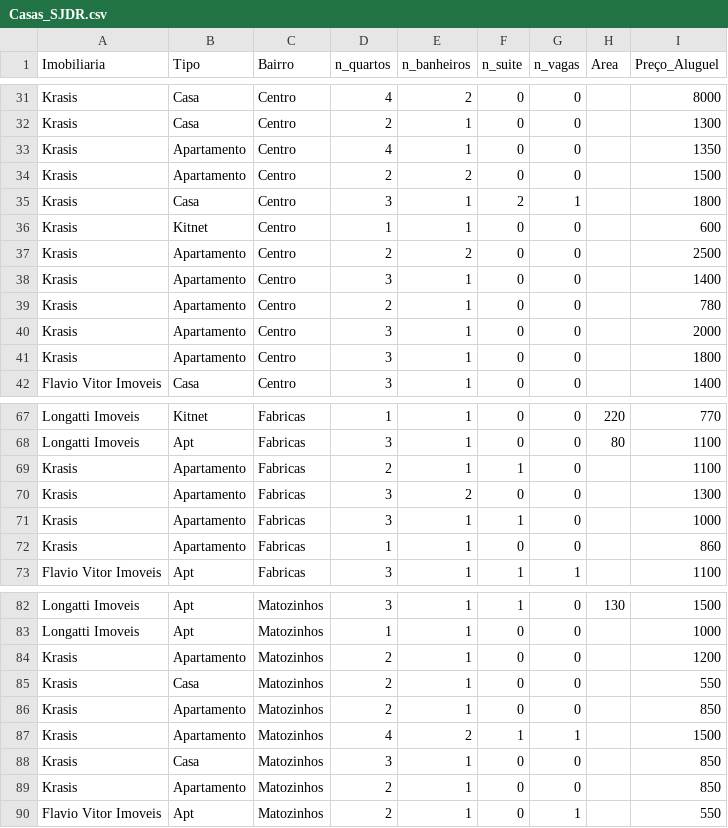
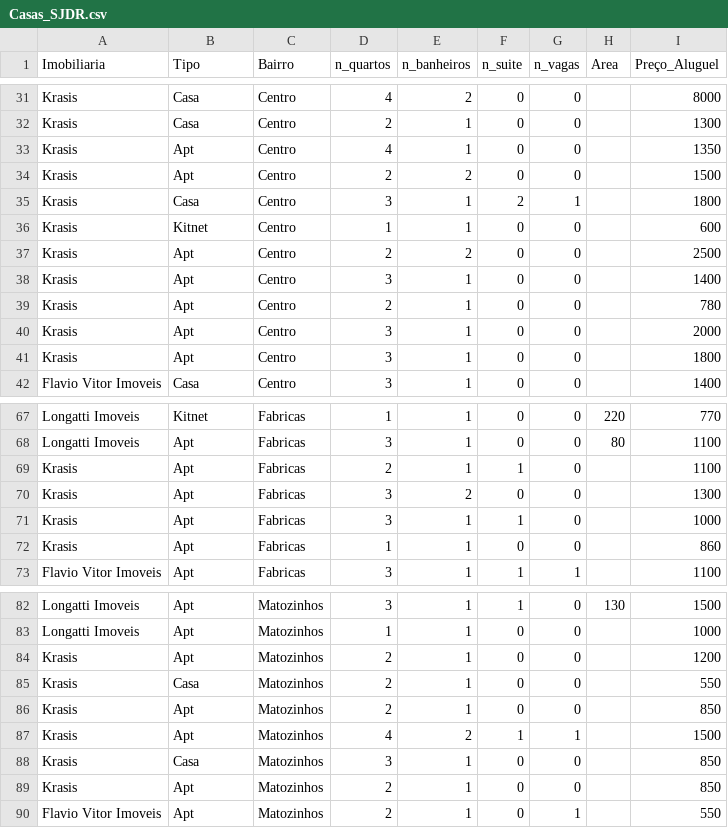
Before and after one commit to conradoov/ProjStatiscalLearning, a CSV file: Casas_SJDR.csv, drawn as a sheet; only a part is shown, gaps mark what is left out; the diff covers the shown part only.

Commit message:
Add files via upload

```diff
--- a/Casas_SJDR.csv
+++ b/Casas_SJDR.csv
@@ -32,11 +32,11 @@ Krasis,Casa,Centro,4,2,0,0,,8000
 Krasis,Casa,Centro,2,1,0,0,,1300
-Krasis,Apartamento,Centro,4,1,0,0,,1350
-Krasis,Apartamento,Centro,2,2,0,0,,1500
+Krasis,Apt,Centro,4,1,0,0,,1350
+Krasis,Apt,Centro,2,2,0,0,,1500
 Krasis,Casa,Centro,3,1,2,1,,1800
 Krasis,Kitnet,Centro,1,1,0,0,,600
-Krasis,Apartamento,Centro,2,2,0,0,,2500
-Krasis,Apartamento,Centro,3,1,0,0,,1400
-Krasis,Apartamento,Centro,2,1,0,0,,780
-Krasis,Apartamento,Centro,3,1,0,0,,2000
-Krasis,Apartamento,Centro,3,1,0,0,,1800
+Krasis,Apt,Centro,2,2,0,0,,2500
+Krasis,Apt,Centro,3,1,0,0,,1400
+Krasis,Apt,Centro,2,1,0,0,,780
+Krasis,Apt,Centro,3,1,0,0,,2000
+Krasis,Apt,Centro,3,1,0,0,,1800
 Flavio Vitor Imoveis,Casa,Centro,3,1,0,0,,1400
@@ -68,6 +68,6 @@ Longatti Imoveis,Kitnet,Fabricas,1,1,0,0,220,770
 Longatti Imoveis,Apt,Fabricas,3,1,0,0,80,1100
-Krasis,Apartamento,Fabricas,2,1,1,0,,1100
-Krasis,Apartamento,Fabricas,3,2,0,0,,1300
-Krasis,Apartamento,Fabricas,3,1,1,0,,1000
-Krasis,Apartamento,Fabricas,1,1,0,0,,860
+Krasis,Apt,Fabricas,2,1,1,0,,1100
+Krasis,Apt,Fabricas,3,2,0,0,,1300
+Krasis,Apt,Fabricas,3,1,1,0,,1000
+Krasis,Apt,Fabricas,1,1,0,0,,860
 Flavio Vitor Imoveis,Apt,Fabricas,3,1,1,1,,1100
@@ -83,8 +83,8 @@ Longatti Imoveis,Apt,Matozinhos,3,1,1,0,130,1500
 Longatti Imoveis,Apt,Matozinhos,1,1,0,0,,1000
-Krasis,Apartamento,Matozinhos,2,1,0,0,,1200
+Krasis,Apt,Matozinhos,2,1,0,0,,1200
 Krasis,Casa,Matozinhos,2,1,0,0,,550
-Krasis,Apartamento,Matozinhos,2,1,0,0,,850
-Krasis,Apartamento,Matozinhos,4,2,1,1,,1500
+Krasis,Apt,Matozinhos,2,1,0,0,,850
+Krasis,Apt,Matozinhos,4,2,1,1,,1500
 Krasis,Casa,Matozinhos,3,1,0,0,,850
-Krasis,Apartamento,Matozinhos,2,1,0,0,,850
+Krasis,Apt,Matozinhos,2,1,0,0,,850
 Flavio Vitor Imoveis,Apt,Matozinhos,2,1,0,1,,550
```
Also changed, not shown: 7 edited cells elsewhere in this file.
